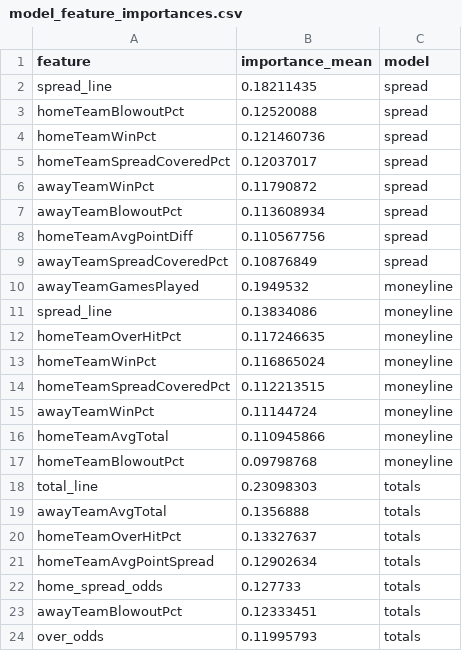
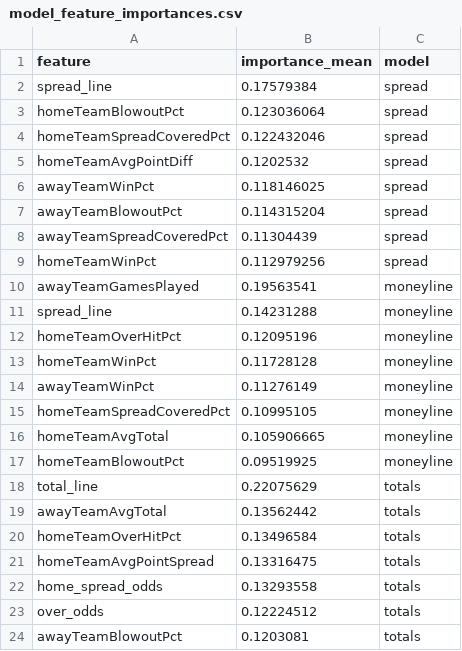
Before and after one commit to bestoddspredictions-web/nfl-predictions, a CSV file: data_files/model_feature_importances.csv, drawn as a sheet.

```diff
--- a/data_files/model_feature_importances.csv
+++ b/data_files/model_feature_importances.csv
@@ -1,24 +1,24 @@
 feature,importance_mean,model
-spread_line,0.18211435,spread
-homeTeamBlowoutPct,0.12520088,spread
-homeTeamWinPct,0.121460736,spread
-homeTeamSpreadCoveredPct,0.12037017,spread
-awayTeamWinPct,0.11790872,spread
-awayTeamBlowoutPct,0.113608934,spread
-homeTeamAvgPointDiff,0.110567756,spread
-awayTeamSpreadCoveredPct,0.10876849,spread
-awayTeamGamesPlayed,0.1949532,moneyline
-spread_line,0.13834086,moneyline
-homeTeamOverHitPct,0.117246635,moneyline
-homeTeamWinPct,0.116865024,moneyline
-homeTeamSpreadCoveredPct,0.112213515,moneyline
-awayTeamWinPct,0.11144724,moneyline
-homeTeamAvgTotal,0.110945866,moneyline
-homeTeamBlowoutPct,0.09798768,moneyline
-total_line,0.23098303,totals
-awayTeamAvgTotal,0.1356888,totals
-homeTeamOverHitPct,0.13327637,totals
-homeTeamAvgPointSpread,0.12902634,totals
-home_spread_odds,0.127733,totals
-awayTeamBlowoutPct,0.12333451,totals
-over_odds,0.11995793,totals
+spread_line,0.17579384,spread
+homeTeamBlowoutPct,0.123036064,spread
+homeTeamSpreadCoveredPct,0.122432046,spread
+homeTeamAvgPointDiff,0.1202532,spread
+awayTeamWinPct,0.118146025,spread
+awayTeamBlowoutPct,0.114315204,spread
+awayTeamSpreadCoveredPct,0.11304439,spread
+homeTeamWinPct,0.112979256,spread
+awayTeamGamesPlayed,0.19563541,moneyline
+spread_line,0.14231288,moneyline
+homeTeamOverHitPct,0.12095196,moneyline
+homeTeamWinPct,0.11728128,moneyline
+awayTeamWinPct,0.11276149,moneyline
+homeTeamSpreadCoveredPct,0.10995105,moneyline
+homeTeamAvgTotal,0.105906665,moneyline
+homeTeamBlowoutPct,0.09519925,moneyline
+total_line,0.22075629,totals
+awayTeamAvgTotal,0.13562442,totals
+homeTeamOverHitPct,0.13496584,totals
+homeTeamAvgPointSpread,0.13316475,totals
+home_spread_odds,0.13293558,totals
+over_odds,0.12224512,totals
+awayTeamBlowoutPct,0.1203081,totals
```
Also changed, not shown: data_files/espn_injuries.csv, data_files/nfl_games_historical.csv, 4 other files.
